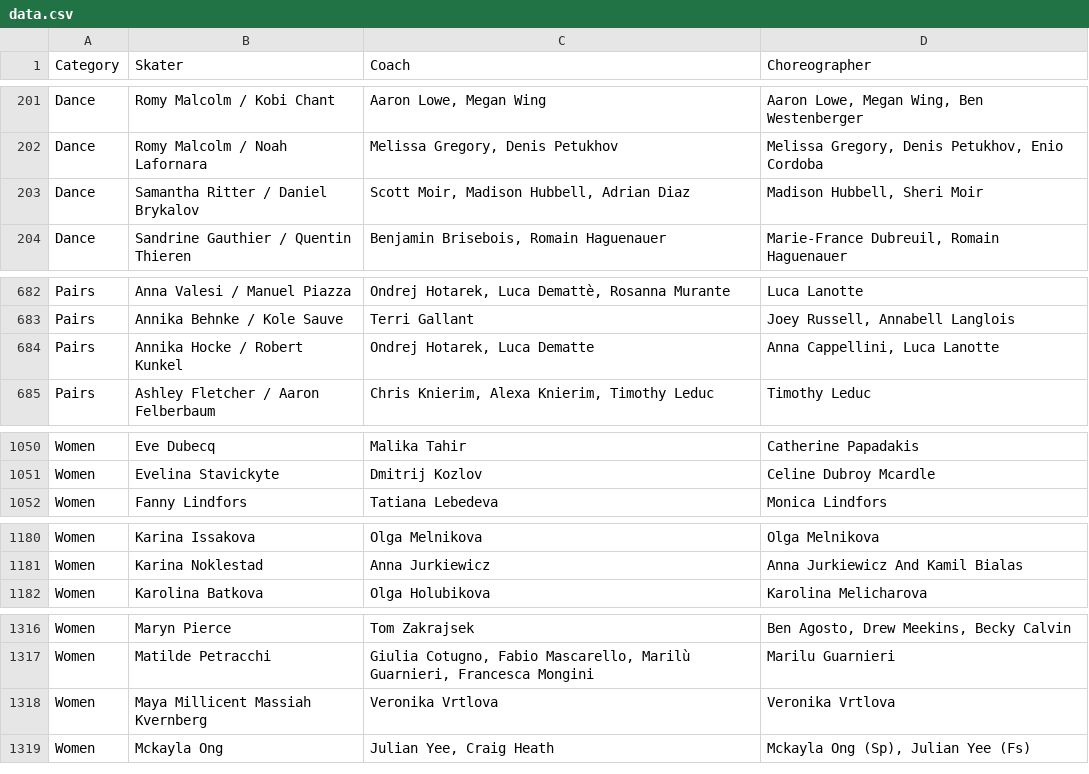
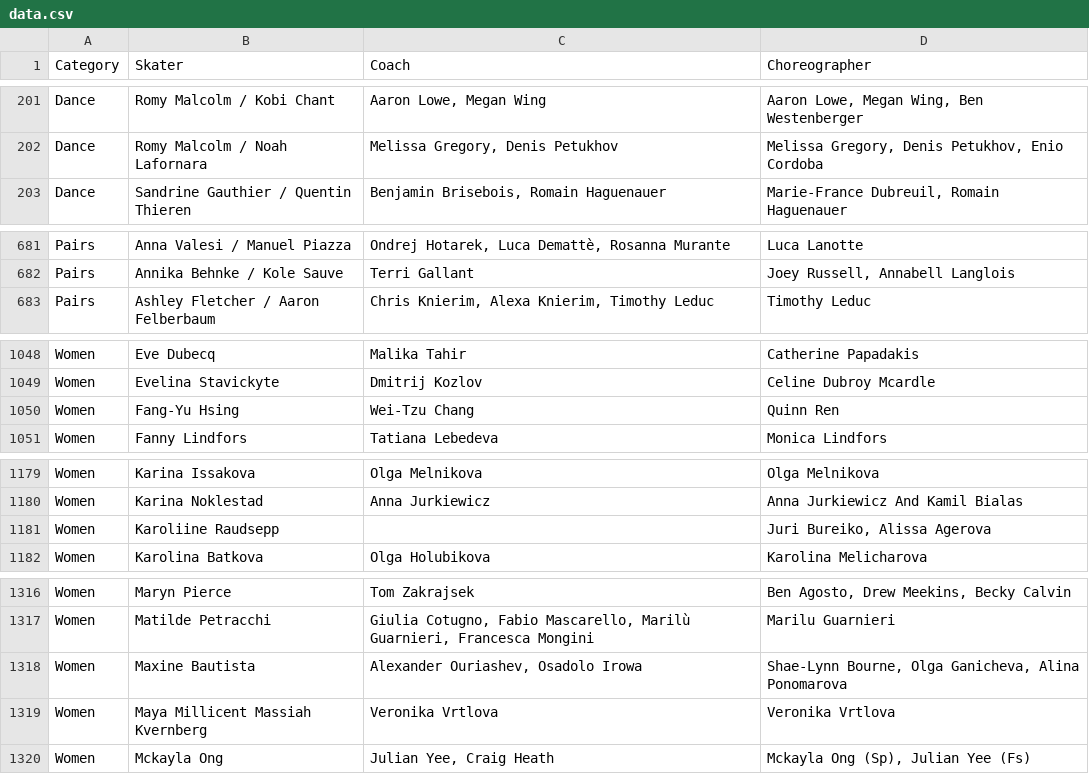
Before and after one commit to edomt/isu-data, a CSV file: data.csv, drawn as a sheet; only a part is shown, gaps mark what is left out; removed rows and columns are numbered as before the commit, all else as after; the diff covers the shown part only; the diff names each change by its address in the sheet, - before the commit and + after, or states it on an @@ line.

Commit message:
ISU: automated update

```diff
--- a/data.csv
+++ b/data.csv
-row 203: Dance | Samantha Ritter / Daniel Brykalov | Scott Moir, Madison Hubbell, Adrian Diaz | Madison Hubbell, Sheri Moir
-row 684: Pairs | Annika Hocke / Robert Kunkel | Ondrej Hotarek, Luca Dematte | Anna Cappellini, Luca Lanotte
+row 1050: Women | Fang-Yu Hsing | Wei-Tzu Chang | Quinn Ren
+row 1181: Women | Karoliine Raudsepp |  | Juri Bureiko, Alissa Agerova
+row 1318: Women | Maxine Bautista | Alexander Ouriashev, Osadolo Irowa | Shae-Lynn Bourne, Olga Ganicheva, Alina Ponomarova
```
Also changed, not shown: 2 added rows and 12 edited cells elsewhere in this file.
